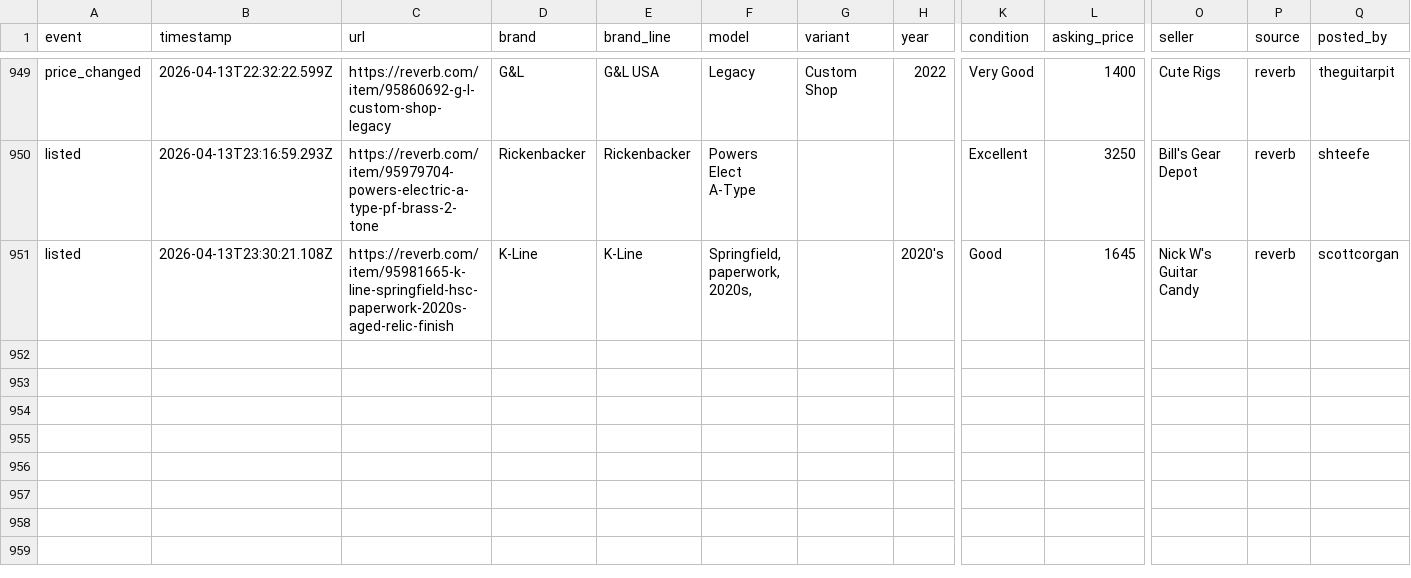
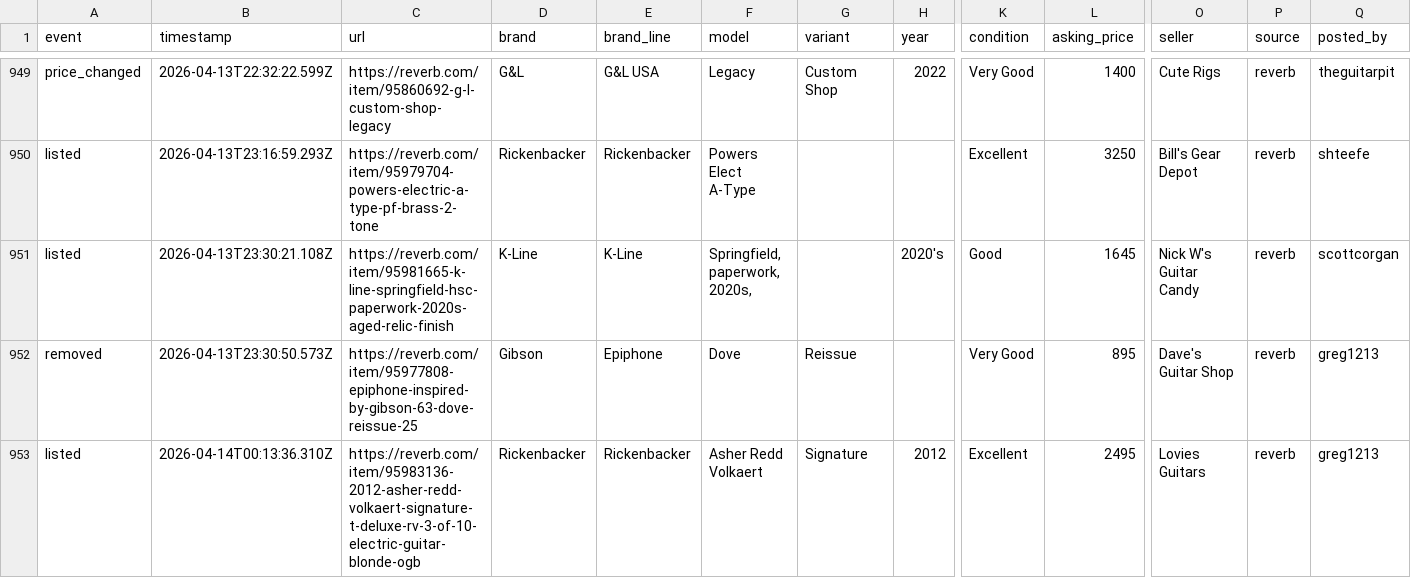
Before and after one commit to SrsRamifications/guitar-pit-data, a CSV file: analytics.csv, drawn as a sheet; only a part is shown, gaps mark what is left out; rows hold the shown columns only; the diff names each change by its address in the sheet, - before the commit and + after, or states it on an @@ line.

Commit message:
📊 Analytics: 2 event(s) [skip ci]

```diff
--- a/analytics.csv
+++ b/analytics.csv
+row 952: removed | 2026-04-13T23:30:50.573Z | https://reverb.com/item/95977808-epiphone-inspired-by-gibson-63-dove-reissue-25 | Gibson | Epiphone | Dove | Reissue |  | Very Good | 895 | Dave's Guitar Shop | reverb | greg1213
+row 953: listed | 2026-04-14T00:13:36.310Z | https://reverb.com/item/95983136-2012-asher-redd-volkaert-signature-t-deluxe-rv-3-of-10-electric-guitar-blonde-ogb | Rickenbacker | Rickenbacker | Asher Redd Volkaert | Signature | 2012 | Excellent | 2495 | Lovies Guitars | reverb | greg1213
```
